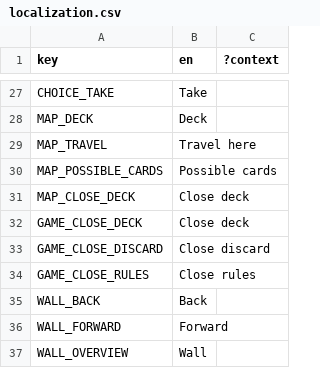
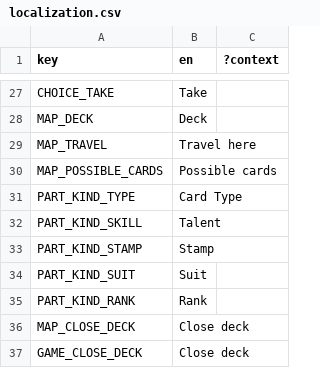
Before and after one commit to ucsdRgross/gamedev, a CSV file: solatro/Locale/localization.csv, drawn as a sheet; only a part is shown, gaps mark what is left out; the shorter side is filled out with more unchanged rows.

```diff
--- a/solatro/Locale/localization.csv
+++ b/solatro/Locale/localization.csv
@@ -35,2 +35,7 @@ MAP_TRAVEL,Travel here,
 MAP_POSSIBLE_CARDS,Possible cards,
+PART_KIND_TYPE,Card Type,
+PART_KIND_SKILL,Talent,
+PART_KIND_STAMP,Stamp,
+PART_KIND_SUIT,Suit,
+PART_KIND_RANK,Rank,
 MAP_CLOSE_DECK,Close deck,
```
Also changed, not shown: 8 other files.
